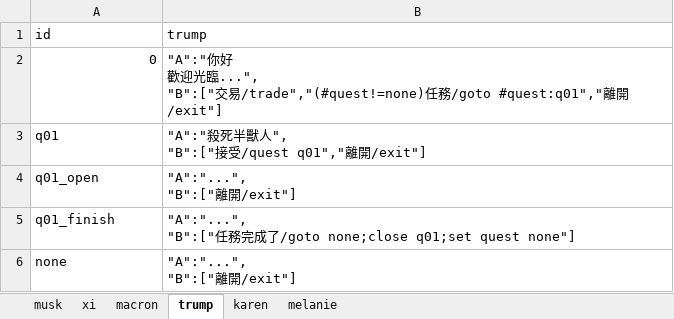
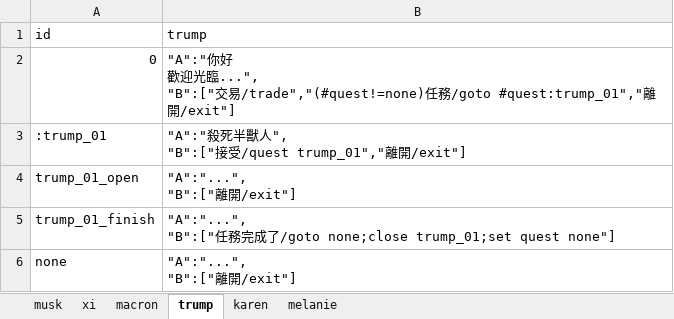
Before and after one commit to bwm0822/game_02, an Excel workbook: xls/dialog.xlsx, sheet trump, drawn as a sheet; values as stored, in another font and other column widths than the file's, no borders; removed rows and columns are numbered as before the commit, all else as after; ↵ is a line break in a cell; the diff names each change by its address in the sheet, - before the commit and + after, or states it on an @@ line.

```diff
--- a/xls/dialog.xlsx (sheet trump)
+++ b/xls/dialog.xlsx (sheet trump)
-B2 (trump): …務/goto #quest:q01","離開…
+B2 (trump): …務/goto #quest:trump_01","離開…
-row 3: q01 | "A":"殺死半獸人", ↵ "B":["接受/quest q01","離開/exit"]
+row 3: :trump_01 | "A":"殺死半獸人", ↵ "B":["接受/quest trump_01","離開/exit"]
-A4 (id): q01_open
+A4 (id): trump_01_open
-row 5: q01_finish | "A":"...", ↵ "B":["任務完成了/goto none;close q01;set quest none"]
+row 5: trump_01_finish | "A":"...", ↵ "B":["任務完成了/goto none;close trump_01;set quest none"]
```
Also changed, not shown: sheet karen, sheet melanie, sheet macron, sheet musk, sheet xi, xls/quest.xlsx, 28 other files.
